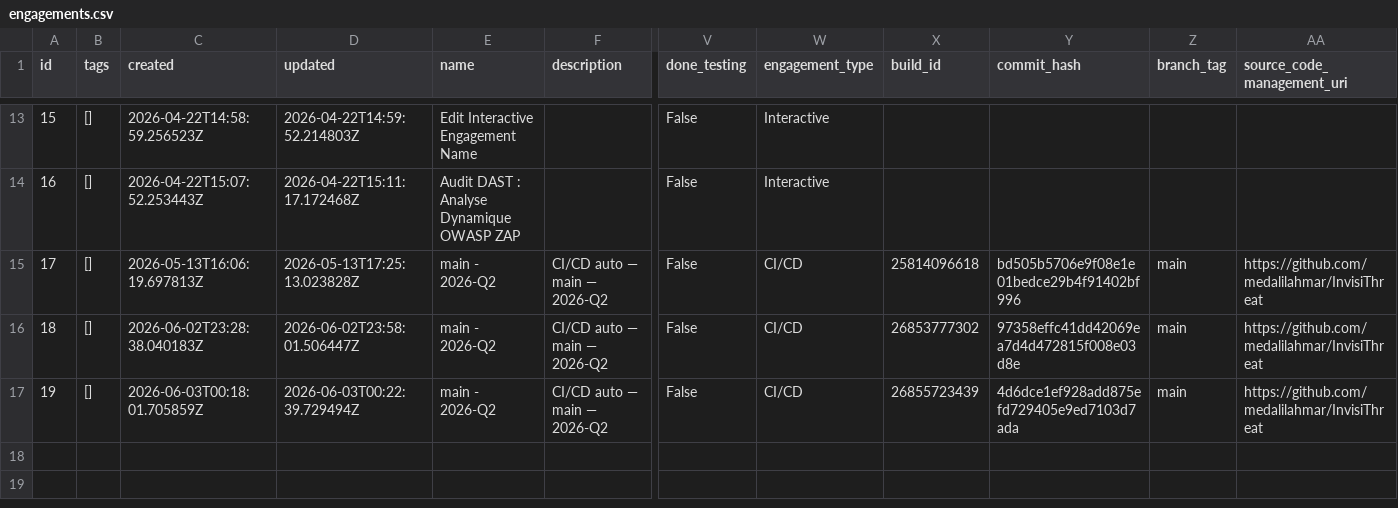
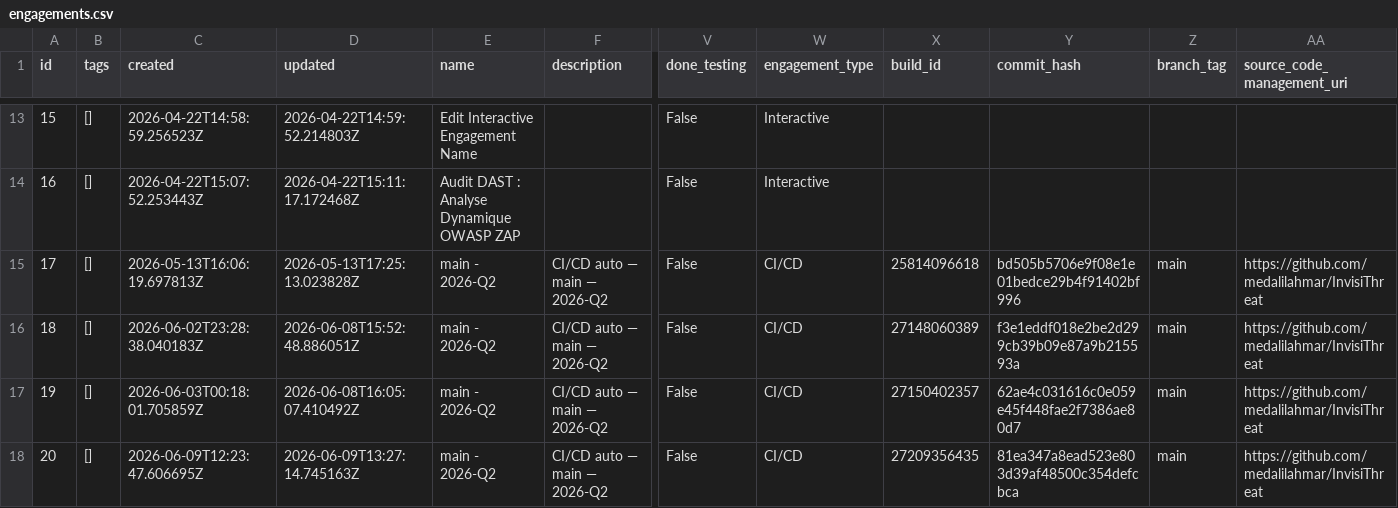
Before and after one commit to medalilahmar/InvisiThreat, a CSV file: risk-scoring-engine/data/raw/engagements.csv, drawn as a sheet; only a part is shown, gaps mark what is left out; rows hold the shown columns only; the diff names each change by its address in the sheet, - before the commit and + after, or states it on an @@ line.

```diff
--- a/risk-scoring-engine/data/raw/engagements.csv
+++ b/risk-scoring-engine/data/raw/engagements.csv
-D16 (updated): 2026-06-02T23:58:01.506447Z
+D16 (updated): 2026-06-08T15:52:48.886051Z
-X16 (build_id): 26853777302
+X16 (build_id): 27148060389
-Y16 (commit_hash): 97358effc41dd42069ea7d4d472815f008e03d8e
+Y16 (commit_hash): f3e1eddf018e2be2d299cb39b09e87a9b215593a
-D17 (updated): 2026-06-03T00:22:39.729494Z
+D17 (updated): 2026-06-08T16:05:07.410492Z
-X17 (build_id): 26855723439
+X17 (build_id): 27150402357
-Y17 (commit_hash): 4d6dce1ef928add875efd729405e9ed7103d7ada
+Y17 (commit_hash): 62ae4c031616c0e059e45f448fae2f7386ae80d7
+row 18: 20 | [] | 2026-06-09T12:23:47.606695Z | 2026-06-09T13:27:14.745163Z | main - 2026-Q2 | CI/CD auto — main — 2026-Q2 | False | CI/CD | 27209356435 | 81ea347a8ead523e803d39af48500c354defcbca | main | https://github.com/medalilahmar/InvisiThreat
```
Also changed, not shown: risk-scoring-engine/data/raw/products.csv, 12 other files.
